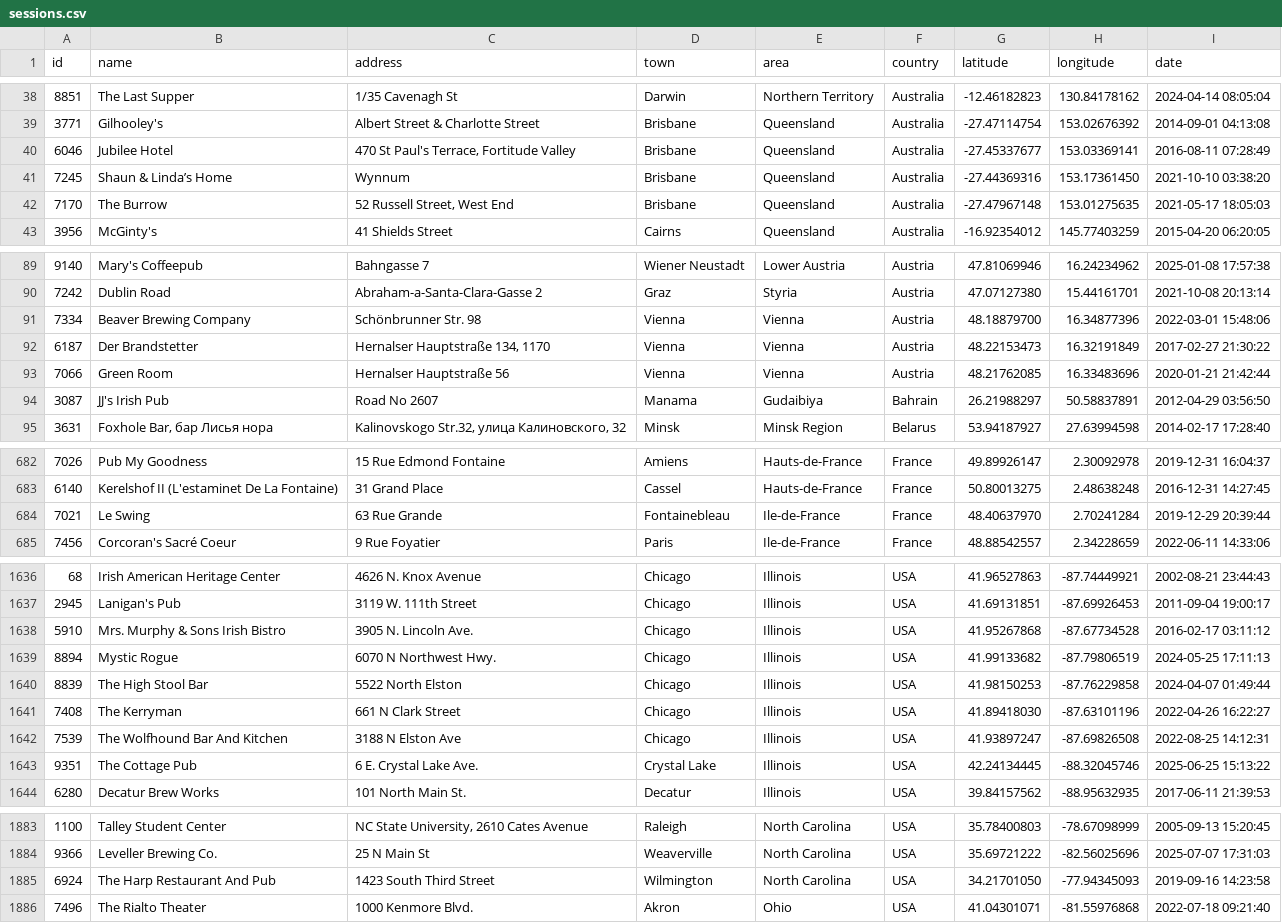
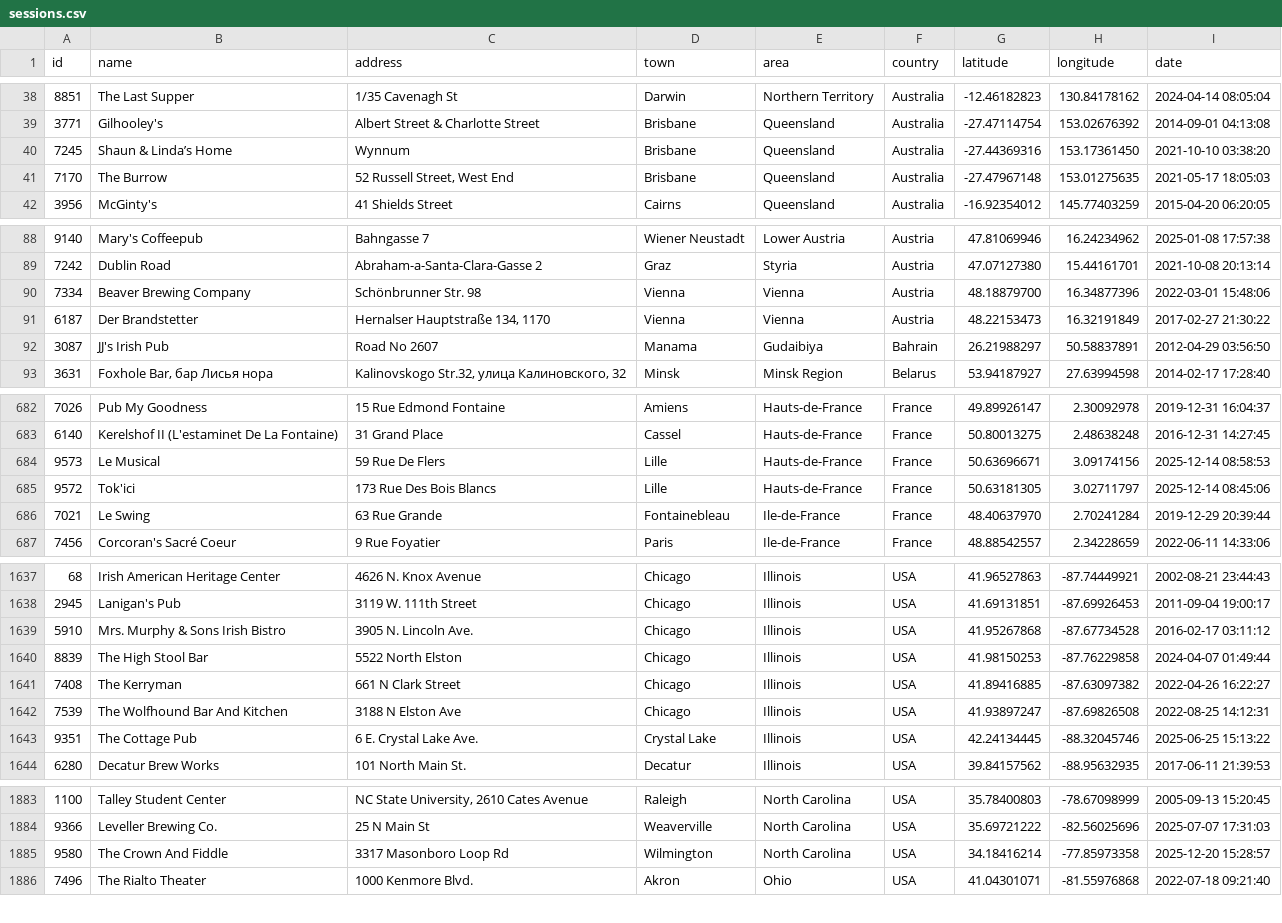
Before and after one commit to adactio/TheSession-data, a CSV file: csv/sessions.csv, drawn as a sheet; only a part is shown, gaps mark what is left out; the diff covers the shown part only.

```diff
--- a/csv/sessions.csv
+++ b/csv/sessions.csv
@@ -39,3 +39,2 @@ id,name,address,town,area,country,latitude,longitude,date
 3771,Gilhooley's,"Albert Street & Charlotte Street",Brisbane,Queensland,Australia,-27.47114754,153.02676392,"2014-09-01 04:13:08"
-6046,"Jubilee Hotel","470 St Paul's Terrace, Fortitude Valley",Brisbane,Queensland,Australia,-27.45337677,153.03369141,"2016-08-11 07:28:49"
 7245,"Shaun & Linda’s Home",Wynnum,Brisbane,Queensland,Australia,-27.44369316,153.17361450,"2021-10-10 03:38:20"
@@ -92,3 +91,2 @@ id,name,address,town,area,country,latitude,longitude,date
 6187,"Der Brandstetter","Hernalser Hauptstraße 134, 1170",Vienna,Vienna,Austria,48.22153473,16.32191849,"2017-02-27 21:30:22"
-7066,"Green Room","Hernalser Hauptstraße 56",Vienna,Vienna,Austria,48.21762085,16.33483696,"2020-01-21 21:42:44"
 3087,"JJ's Irish Pub","Road No 2607",Manama,Gudaibiya,Bahrain,26.21988297,50.58837891,"2012-04-29 03:56:50"
@@ -683,2 +683,4 @@ id,name,address,town,area,country,latitude,longitude,date
 6140,"Kerelshof II (L'estaminet De La Fontaine)","31 Grand Place",Cassel,Hauts-de-France,France,50.80013275,2.48638248,"2016-12-31 14:27:45"
+9573,"Le Musical","59 Rue De Flers",Lille,Hauts-de-France,France,50.63696671,3.09174156,"2025-12-14 08:58:53"
+9572,Tok'ici,"173 Rue Des Bois Blancs",Lille,Hauts-de-France,France,50.63181305,3.02711797,"2025-12-14 08:45:06"
 7021,"Le Swing","63 Rue Grande",Fontainebleau,Ile-de-France,France,48.40637970,2.70241284,"2019-12-29 20:39:44"
@@ -1638,5 +1639,4 @@ id,name,address,town,area,country,latitude,longitude,date
 5910,"Mrs. Murphy & Sons Irish Bistro","3905 N. Lincoln Ave.",Chicago,Illinois,USA,41.95267868,-87.67734528,"2016-02-17 03:11:12"
-8894,"Mystic Rogue","6070 N Northwest Hwy.",Chicago,Illinois,USA,41.99133682,-87.79806519,"2024-05-25 17:11:13"
 8839,"The High Stool Bar","5522 North Elston",Chicago,Illinois,USA,41.98150253,-87.76229858,"2024-04-07 01:49:44"
-7408,"The Kerryman","661 N Clark Street",Chicago,Illinois,USA,41.89418030,-87.63101196,"2022-04-26 16:22:27"
+7408,"The Kerryman","661 N Clark Street",Chicago,Illinois,USA,41.89416885,-87.63097382,"2022-04-26 16:22:27"
 7539,"The Wolfhound Bar And Kitchen","3188 N Elston Ave",Chicago,Illinois,USA,41.93897247,-87.69826508,"2022-08-25 14:12:31"
@@ -1884,3 +1884,3 @@ id,name,address,town,area,country,latitude,longitude,date
 9366,"Leveller Brewing Co.","25 N Main St",Weaverville,"North Carolina",USA,35.69721222,-82.56025696,"2025-07-07 17:31:03"
-6924,"The Harp Restaurant And Pub","1423 South Third Street",Wilmington,"North Carolina",USA,34.21701050,-77.94345093,"2019-09-16 14:23:58"
+9580,"The Crown And Fiddle","3317 Masonboro Loop Rd",Wilmington,"North Carolina",USA,34.18416214,-77.85973358,"2025-12-20 15:28:57"
 7496,"The Rialto Theater","1000 Kenmore Blvd.",Akron,Ohio,USA,41.04301071,-81.55976868,"2022-07-18 09:21:40"
```
Also changed, not shown: 6 added rows, 5 removed rows, 2 moved rows and 14 edited cells elsewhere in this file, csv/tune_popularity.csv, 11 other files.
